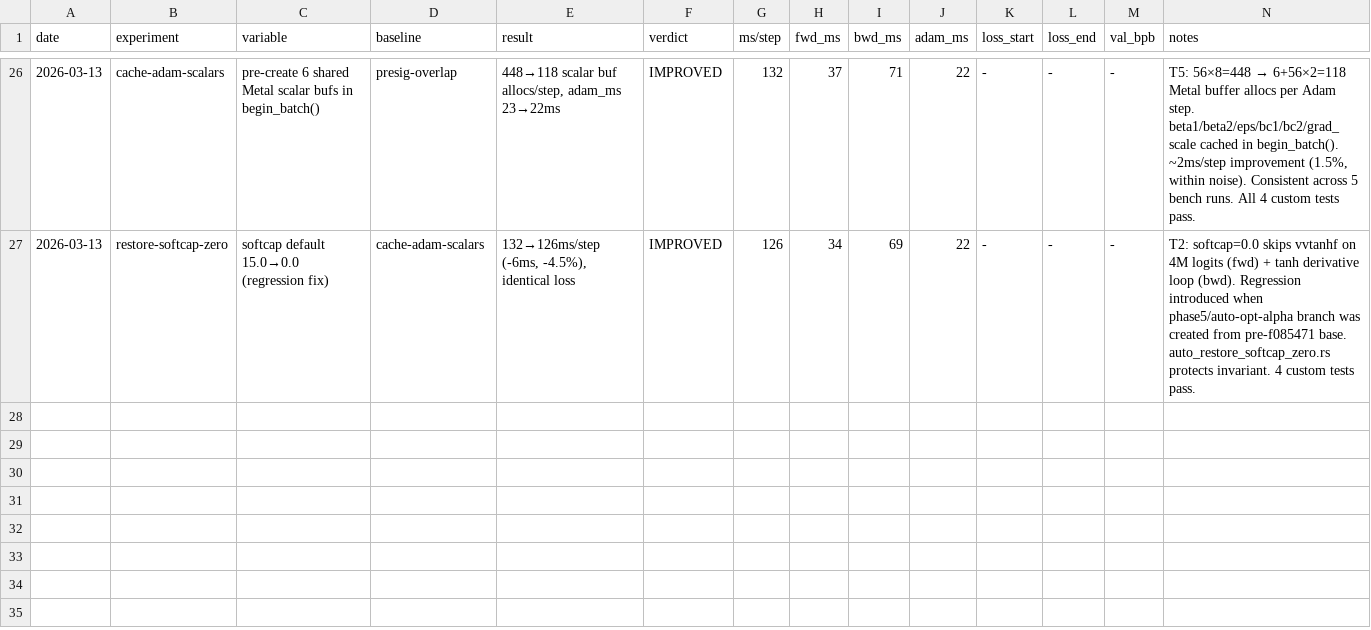
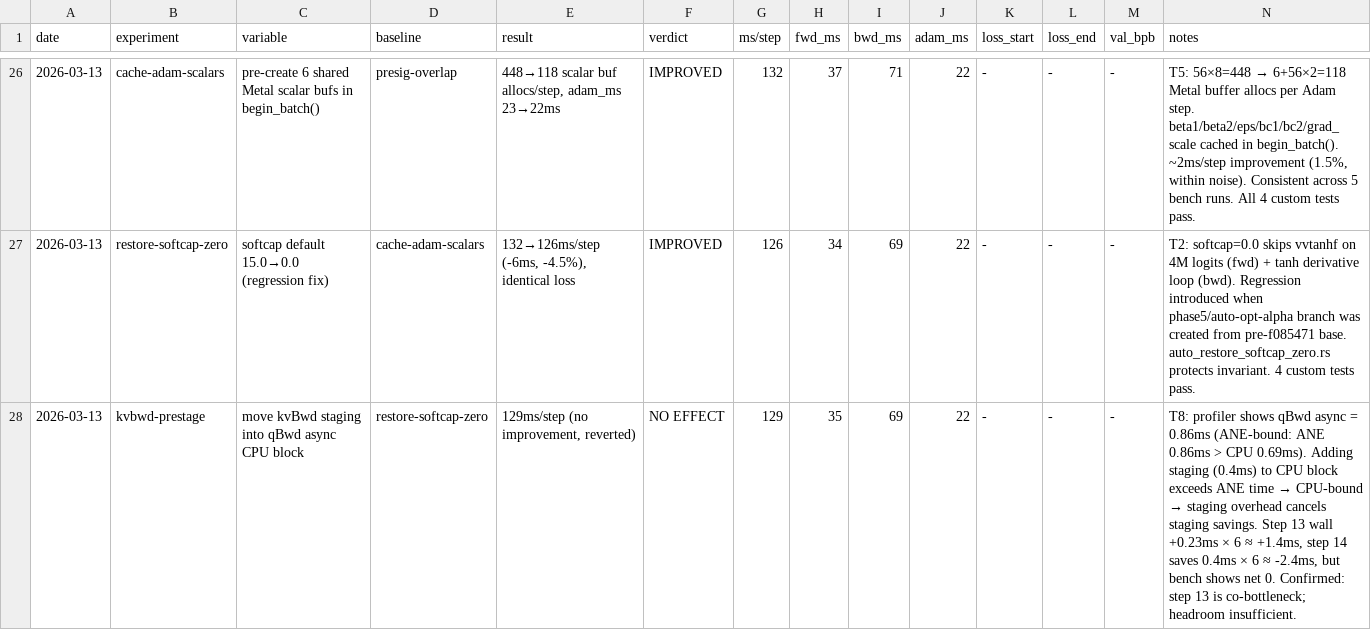
Before and after one commit to jackzampolin/rustane, a TSV file: system/experiments.tsv, drawn as a sheet; only a part is shown, gaps mark what is left out; the diff names each change by its address in the sheet, - before the commit and + after, or states it on an @@ line.

```diff
--- a/system/experiments.tsv
+++ b/system/experiments.tsv
+row 28: 2026-03-13 | kvbwd-prestage | move kvBwd staging into qBwd async CPU block | restore-softcap-zero | 129ms/step (no improvement, reverted) | NO EFFECT | 129 | 35 | 69 | 22 | - | - | - | T8: profiler shows qBwd async = 0.86ms (ANE-bound: ANE 0.86ms > CPU 0.69ms). Adding staging (0.4ms) to CPU block exceeds ANE time → CPU-bound → staging overhead cancels staging savings. Step 13 wall +0.23ms × 6 ≈ +1.4ms, step 14 saves 0.4ms × 6 ≈ -2.4ms, but bench shows net 0. Confirmed: step 13 is co-bottleneck; headroom insufficient.
```
